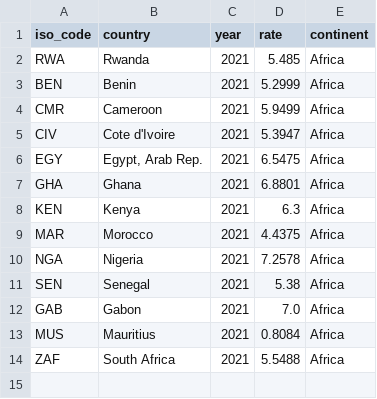
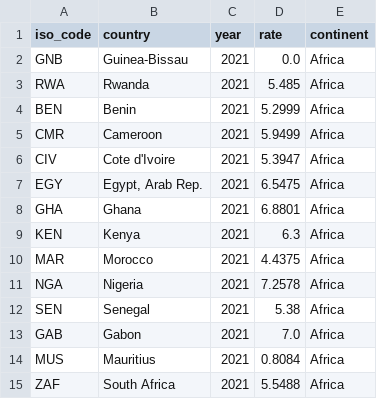
Before and after one commit to ONEcampaign/interest_rates, a CSV file: scrolly_chart_map_ibrd_africa_2021_rates.csv, drawn as a sheet; the diff names each change by its address in the sheet, - before the commit and + after, or states it on an @@ line.

```diff
--- a/scrolly_chart_map_ibrd_africa_2021_rates.csv
+++ b/scrolly_chart_map_ibrd_africa_2021_rates.csv
+row 2: GNB | Guinea-Bissau | 2021 | 0.0 | Africa
```
Also changed, not shown: scrolly_bars_africa_bonds_vs_at_ibrd_rates.csv, scrolly_bars_mics_bonds_vs_at_ibrd_rates.csv, 1 other file.
